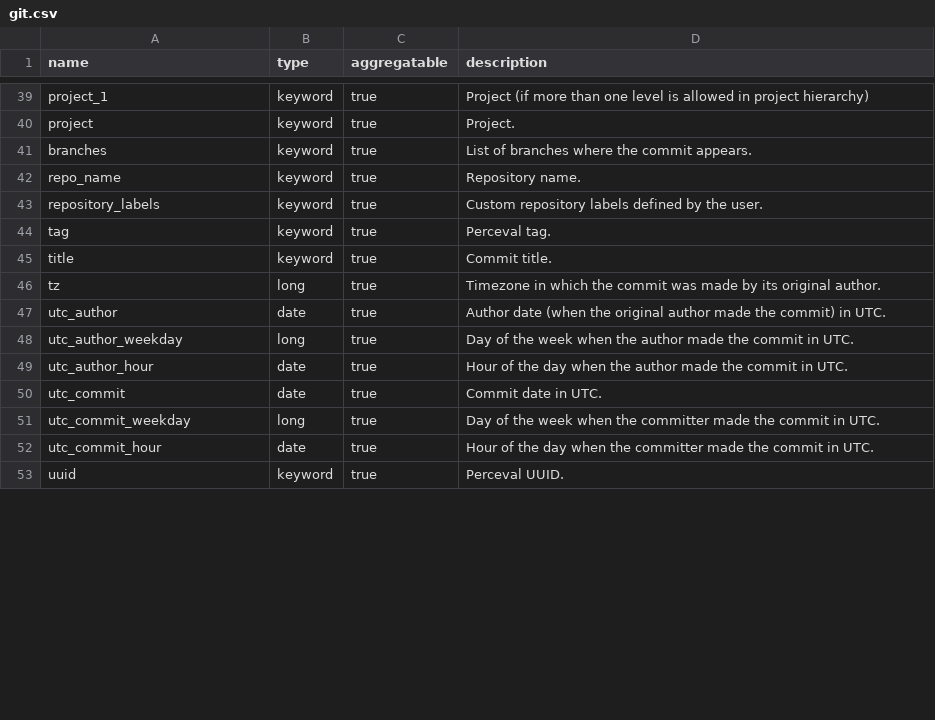
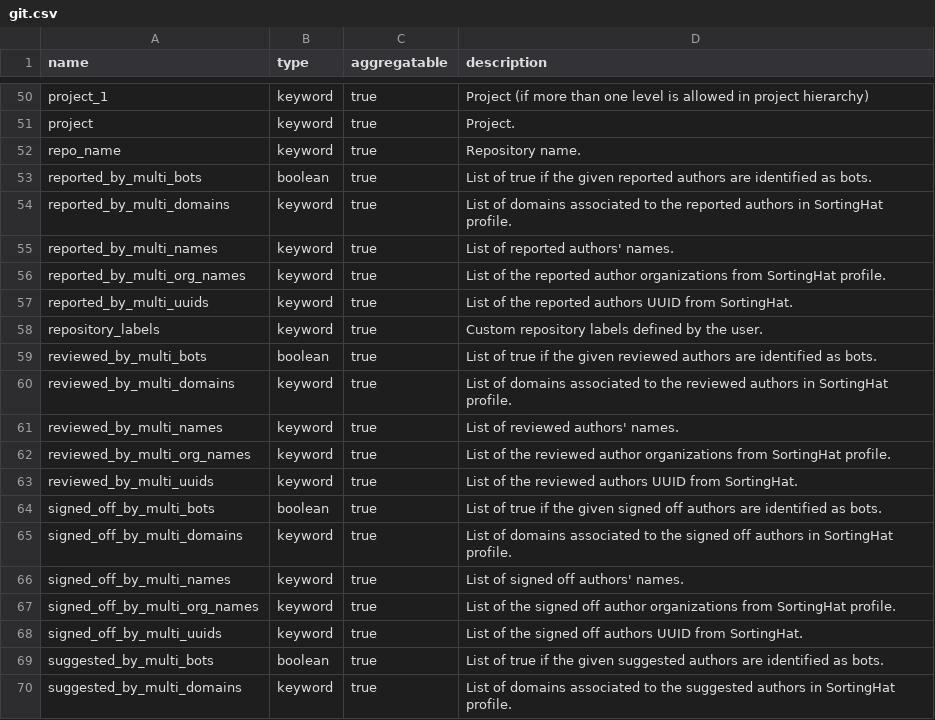
Before and after one commit to chaoss/grimoirelab-elk, a CSV file: schema/git.csv, drawn as a sheet; only a part is shown, gaps mark what is left out; the shorter side is filled out with more unchanged rows; the diff covers the shown part only.

Commit message:
[enriched/git] Add commit meta fields
This code extracts all meta info authors in the commit using
the new method `__add_commit_meta_fields` also creates a new
identity in SH if it does not exist:
- Acked-by
- Co-Developed-by
- Reported-by
- Reviewed-by
- Signed-off-by
- Suggested-by
- Tested-by

The new fields will be named the same as the meta info but in
lower case and for each of them these suffixes will be added:
- multi_bots
- multi_domains
- multi_names
- multi_org_names
- multi_uuids

Example for `Signed-off-by`:
- signed_off_by_multi_bots
- signed_off_by_multi_domains
- signed_off_by_multi_names
- signed_off_by_multi_org_names
- signed_off_by_multi_uuids

Also add the new method `get_item_sh_meta_fields` to get the
meta fields needed to refresh them automatically in the method
`refresh_identities`.

Test updated accordingly.
Schema updated accordingly.

Signed-off-by: Quan Zhou <quan@bitergia.com>

```diff
--- a/schema/git.csv
+++ b/schema/git.csv
@@ -40,4 +51,20 @@ project_1,keyword,true,"Project (if more than one level is allowed in project hi
 project,keyword,true,"Project."
-branches,keyword,true,"List of branches where the commit appears."
 repo_name,keyword,true,"Repository name."
+reported_by_multi_bots,boolean,true,"List of true if the given reported authors are identified as bots."
+reported_by_multi_domains,keyword,true,"List of domains associated to the reported authors in SortingHat profile."
+reported_by_multi_names,keyword,true,"List of reported authors' names."
+reported_by_multi_org_names,keyword,true,"List of the reported author organizations from SortingHat profile."
+reported_by_multi_uuids,keyword,true,"List of the reported authors UUID from SortingHat."
 repository_labels,keyword,true,"Custom repository labels defined by the user."
+reviewed_by_multi_bots,boolean,true,"List of true if the given reviewed authors are identified as bots."
+reviewed_by_multi_domains,keyword,true,"List of domains associated to the reviewed authors in SortingHat profile."
+reviewed_by_multi_names,keyword,true,"List of reviewed authors' names."
+reviewed_by_multi_org_names,keyword,true,"List of the reviewed author organizations from SortingHat profile."
+reviewed_by_multi_uuids,keyword,true,"List of the reviewed authors UUID from SortingHat."
+signed_off_by_multi_bots,boolean,true,"List of true if the given signed off authors are identified as bots."
+signed_off_by_multi_domains,keyword,true,"List of domains associated to the signed off authors in SortingHat profile."
+signed_off_by_multi_names,keyword,true,"List of signed off authors' names."
+signed_off_by_multi_org_names,keyword,true,"List of the signed off author organizations from SortingHat profile."
+signed_off_by_multi_uuids,keyword,true,"List of the signed off authors UUID from SortingHat."
+suggested_by_multi_bots,boolean,true,"List of true if the given suggested authors are identified as bots."
+suggested_by_multi_domains,keyword,true,"List of domains associated to the suggested authors in SortingHat profile."
```
Also changed, not shown: 18 added rows and 1 moved row elsewhere in this file, 5 other files.
